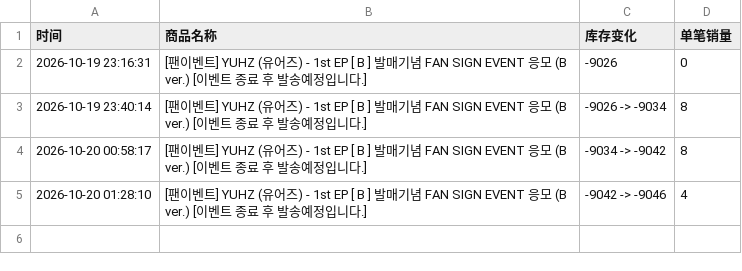
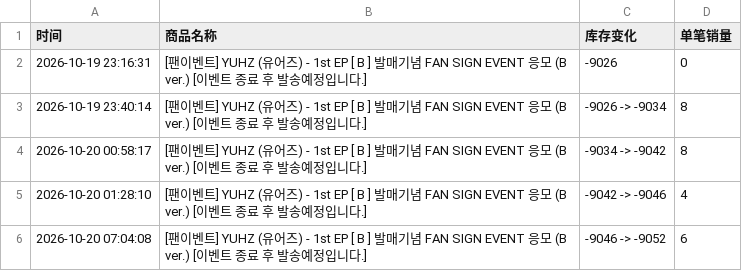
Before and after one commit to Juineii/yuhz_br1020, a CSV file: YUHZ线下团签.csv, drawn as a sheet; the diff names each change by its address in the sheet, - before the commit and + after, or states it on an @@ line.

Commit message:
自动更新数据 2026-10-20 07:04:45

```diff
--- a/YUHZ线下团签.csv
+++ b/YUHZ线下团签.csv
+row 6: 2026-10-20 07:04:08 | [팬이벤트] YUHZ (유어즈) - 1st EP [ B ] 발매기념 FAN SIGN EVENT 응모 (B ver.) [이벤트 종료 후 발송예정입니다.] | -9046 -> -9052 | 6
```
